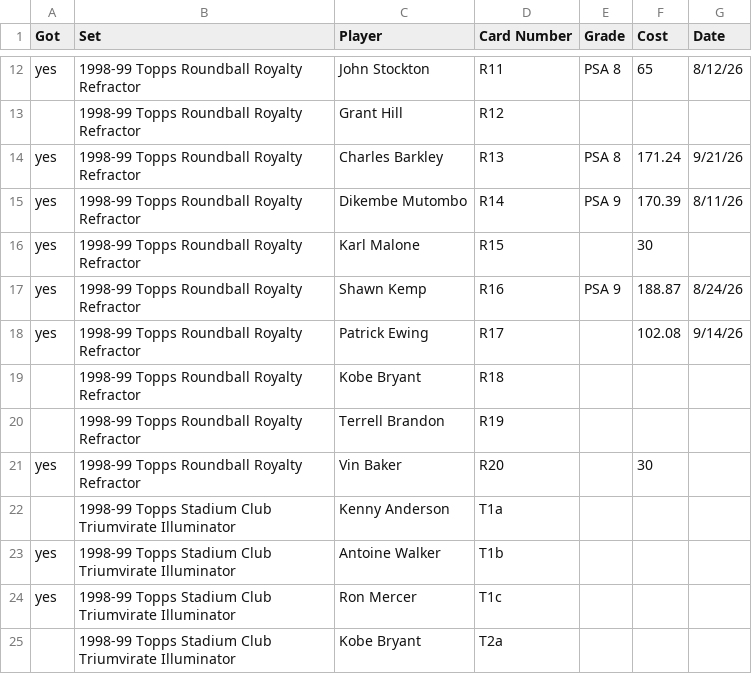
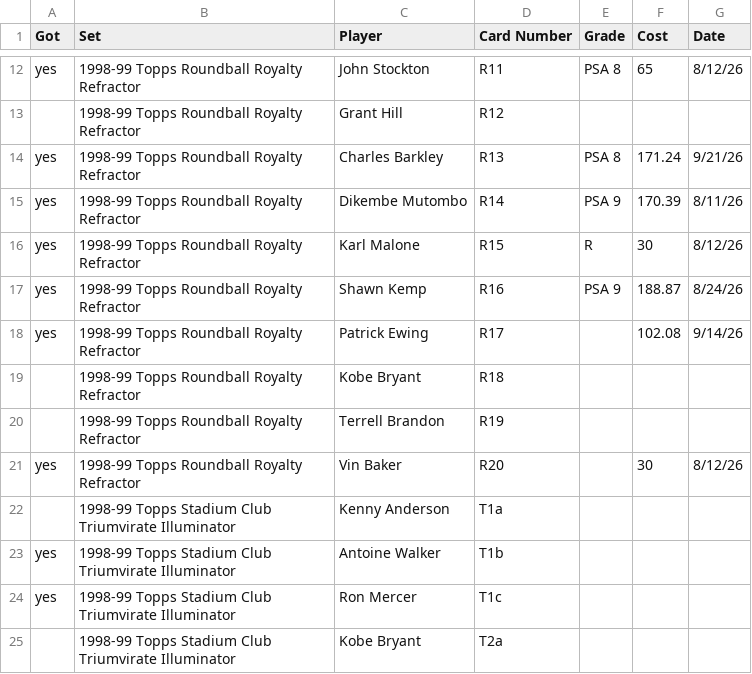
Before and after one commit to geraldno20/cards, a CSV file: docs/data/chase.csv, drawn as a sheet; only a part is shown, gaps mark what is left out.

Commit message:
Update chase list (68 cards)

```diff
--- a/docs/data/chase.csv
+++ b/docs/data/chase.csv
@@ -15,3 +15,3 @@ yes,1998-99 Topps Roundball Royalty Refractor,Charles Barkley,R13,PSA 8,171.24,9
 yes,1998-99 Topps Roundball Royalty Refractor,Dikembe Mutombo,R14,PSA 9,170.39,8/11/26
-yes,1998-99 Topps Roundball Royalty Refractor,Karl Malone,R15,,30,
+yes,1998-99 Topps Roundball Royalty Refractor,Karl Malone,R15,R,30,8/12/26
 yes,1998-99 Topps Roundball Royalty Refractor,Shawn Kemp,R16,PSA 9,188.87,8/24/26
@@ -20,3 +20,3 @@ yes,1998-99 Topps Roundball Royalty Refractor,Patrick Ewing,R17,,102.08,9/14/26
 ,1998-99 Topps Roundball Royalty Refractor,Terrell Brandon,R19,,,
-yes,1998-99 Topps Roundball Royalty Refractor,Vin Baker,R20,,30,
+yes,1998-99 Topps Roundball Royalty Refractor,Vin Baker,R20,,30,8/12/26
 ,1998-99 Topps Stadium Club Triumvirate Illuminator,Kenny Anderson,T1a,,,
```
